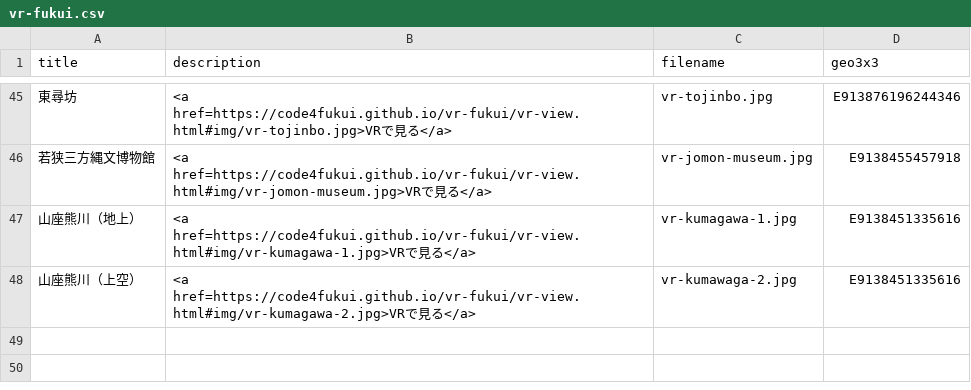
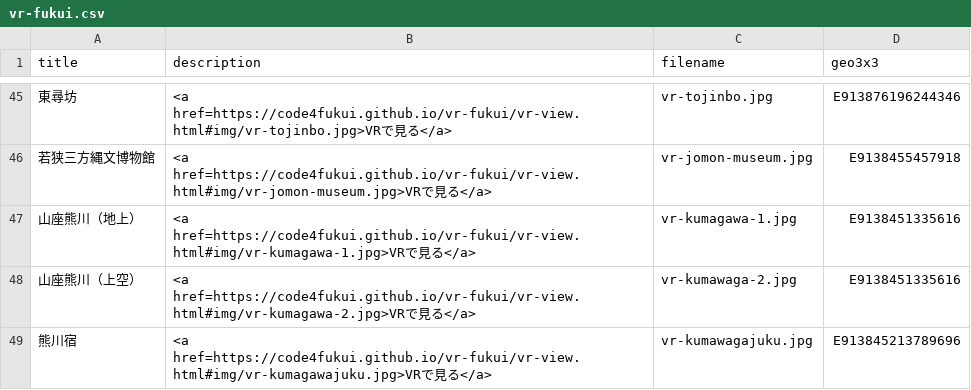
Before and after one commit to code4fukui/vr-fukui, a CSV file: vr-fukui.csv, drawn as a sheet; only a part is shown, gaps mark what is left out; the diff names each change by its address in the sheet, - before the commit and + after, or states it on an @@ line.

```diff
--- a/vr-fukui.csv
+++ b/vr-fukui.csv
+row 49: 熊川宿 | <a href=https://code4fukui.github.io/vr-fukui/vr-view.html#img/vr-kumagawajuku.jpg>VRで見る</a> | vr-kumawagajuku.jpg | E913845213789696
```
Also changed, not shown: 1 other file.
